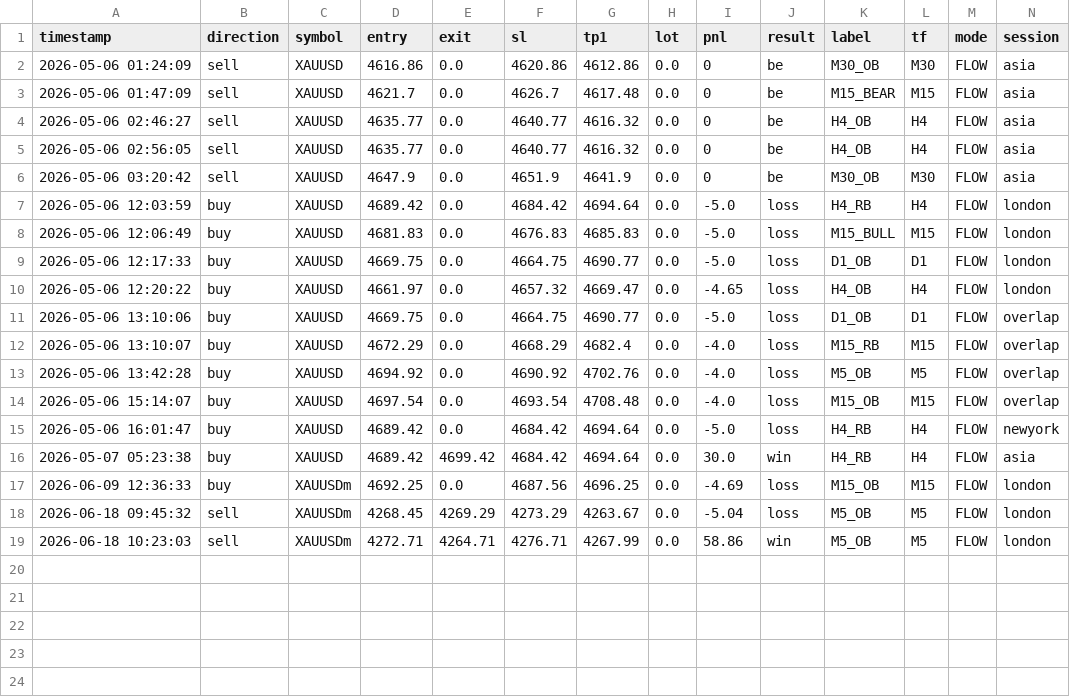
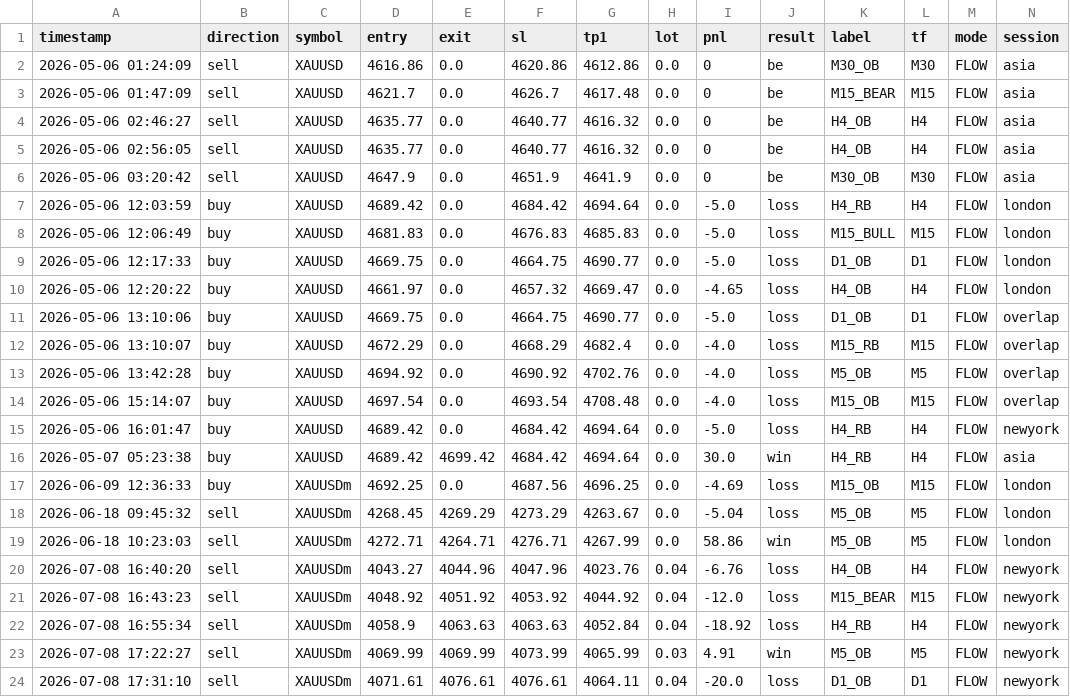
Before and after one commit to mirzaev077/Trade-agent, a CSV file: ai-trading-agent/apps/api/src/agents/trader/brain/trades.csv, drawn as a sheet; only a part is shown; rows hold the shown columns only; the diff names each change by its address in the sheet, - before the commit and + after, or states it on an @@ line.

```diff
--- a/ai-trading-agent/apps/api/src/agents/trader/brain/trades.csv
+++ b/ai-trading-agent/apps/api/src/agents/trader/brain/trades.csv
+row 20: 2026-07-08 16:40:20 | sell | XAUUSDm | 4043.27 | 4044.96 | 4047.96 | 4023.76 | 0.04 | -6.76 | loss | H4_OB | H4 | FLOW | newyork
+row 21: 2026-07-08 16:43:23 | sell | XAUUSDm | 4048.92 | 4051.92 | 4053.92 | 4044.92 | 0.04 | -12.0 | loss | M15_BEAR | M15 | FLOW | newyork
+row 22: 2026-07-08 16:55:34 | sell | XAUUSDm | 4058.9 | 4063.63 | 4063.63 | 4052.84 | 0.04 | -18.92 | loss | H4_RB | H4 | FLOW | newyork
+row 23: 2026-07-08 17:22:27 | sell | XAUUSDm | 4069.99 | 4069.99 | 4073.99 | 4065.99 | 0.03 | 4.91 | win | M5_OB | M5 | FLOW | newyork
+row 24: 2026-07-08 17:31:10 | sell | XAUUSDm | 4071.61 | 4076.61 | 4076.61 | 4064.11 | 0.04 | -20.0 | loss | D1_OB | D1 | FLOW | newyork
```
Also changed, not shown: 15 other files.
